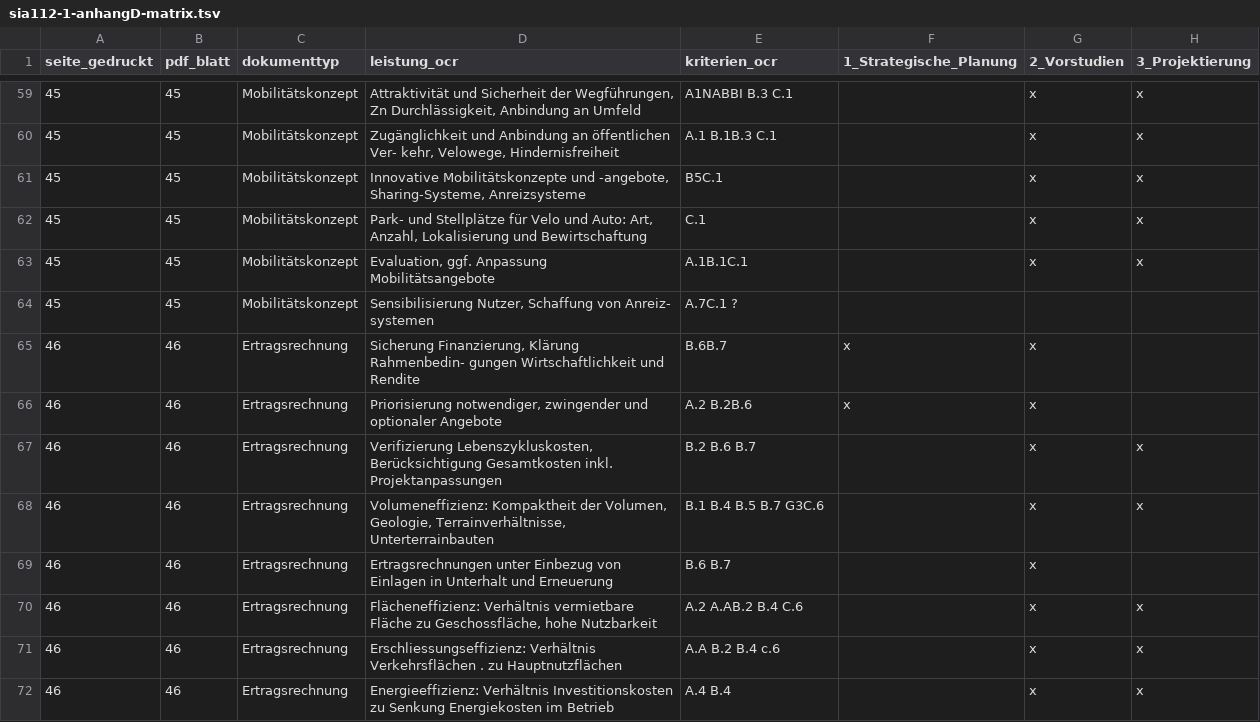
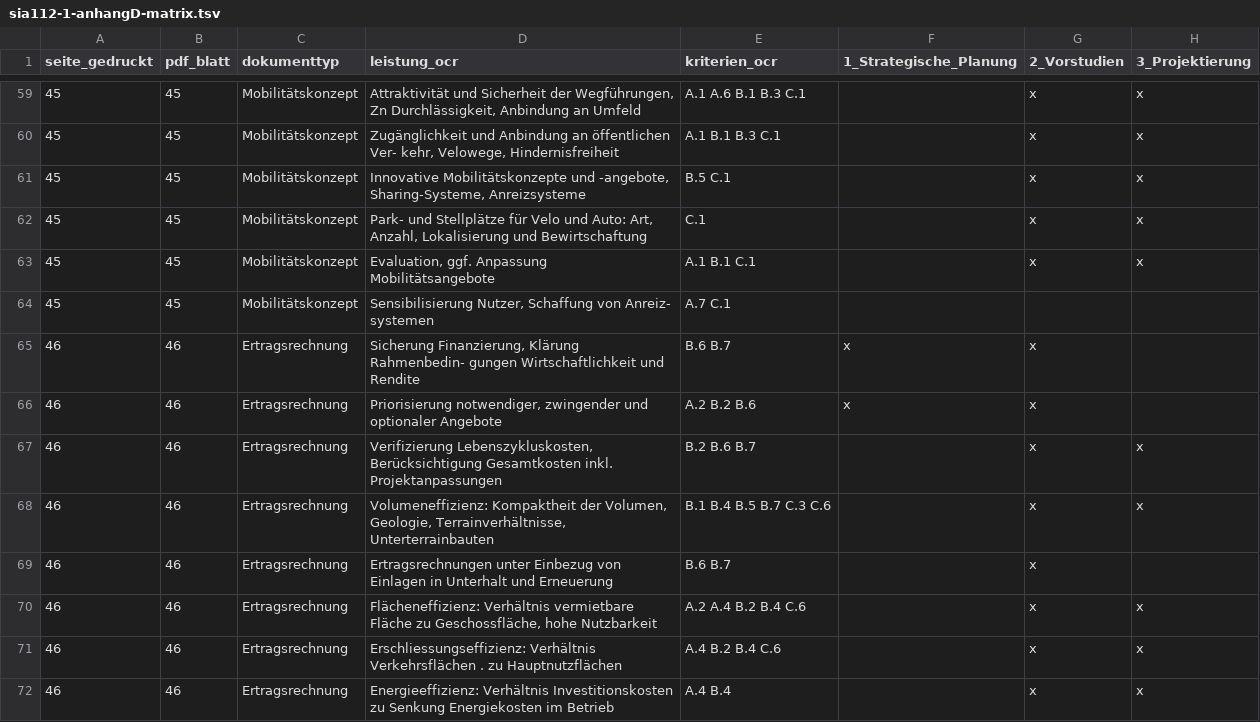
Before and after one commit to raphaeljans-sys/jans-ai-hub, a TSV file: wissen/normen/training/sia112-1-anhangD-matrix.tsv, drawn as a sheet; only a part is shown, gaps mark what is left out; the diff covers the shown part only; the diff names each change by its address in the sheet, - before the commit and + after, or states it on an @@ line.

Commit message:
Normen Run 52: Anhang-D-Kriterien-Rueckverweise SIA 112/1 am Original korrigiert, S.45/47 sichtgeprueft

```diff
--- a/wissen/normen/training/sia112-1-anhangD-matrix.tsv
+++ b/wissen/normen/training/sia112-1-anhangD-matrix.tsv
-E59 (kriterien_ocr): A1NABBI B.3 C.1
+E59 (kriterien_ocr): A.1 A.6 B.1 B.3 C.1
-E60 (kriterien_ocr): A.1 B.1B.3 C.1
+E60 (kriterien_ocr): A.1 B.1 B.3 C.1
-E61 (kriterien_ocr): B5C.1
+E61 (kriterien_ocr): B.5 C.1
-E63 (kriterien_ocr): A.1B.1C.1
+E63 (kriterien_ocr): A.1 B.1 C.1
-E64 (kriterien_ocr): A.7C.1 ?
+E64 (kriterien_ocr): A.7 C.1
-E65 (kriterien_ocr): B.6B.7
+E65 (kriterien_ocr): B.6 B.7
-E66 (kriterien_ocr): A.2 B.2B.6
+E66 (kriterien_ocr): A.2 B.2 B.6
-E68 (kriterien_ocr): B.1 B.4 B.5 B.7 G3C.6
+E68 (kriterien_ocr): B.1 B.4 B.5 B.7 C.3 C.6
-E70 (kriterien_ocr): A.2 A.AB.2 B.4 C.6
+E70 (kriterien_ocr): A.2 A.4 B.2 B.4 C.6
-E71 (kriterien_ocr): A.A B.2 B.4 c.6
+E71 (kriterien_ocr): A.4 B.2 B.4 C.6
```
Also changed, not shown: 9 added rows and 77 edited cells elsewhere in this file, 12 other files.
